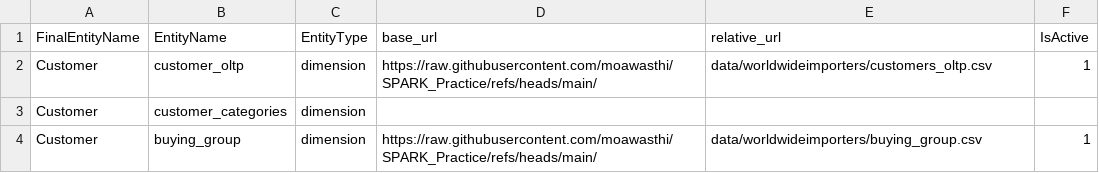
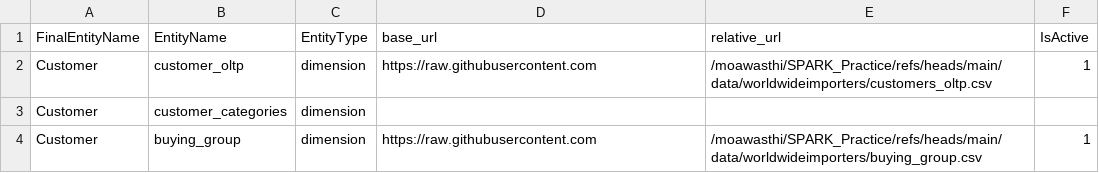
Before and after one commit to moawasthi/Practice_Pyspark, a CSV file: data/worldwideimporters/config_dimensions.csv, drawn as a sheet.

Commit message:
Add files via upload

```diff
--- a/data/worldwideimporters/config_dimensions.csv
+++ b/data/worldwideimporters/config_dimensions.csv
@@ -1,4 +1,4 @@
 FinalEntityName,EntityName,EntityType,base_url,relative_url,IsActive
-Customer,customer_oltp,dimension,https://raw.githubusercontent.com/moawasthi/SPARK_Practice/refs/heads/main/,data/worldwideimporters/customers_oltp.csv,1
+Customer,customer_oltp,dimension,https://raw.githubusercontent.com,/moawasthi/SPARK_Practice/refs/heads/main/data/worldwideimporters/customers_oltp.csv,1
 Customer,customer_categories,dimension,,,
-Customer,buying_group,dimension,https://raw.githubusercontent.com/moawasthi/SPARK_Practice/refs/heads/main/,data/worldwideimporters/buying_group.csv,1
+Customer,buying_group,dimension,https://raw.githubusercontent.com,/moawasthi/SPARK_Practice/refs/heads/main/data/worldwideimporters/buying_group.csv,1
```
